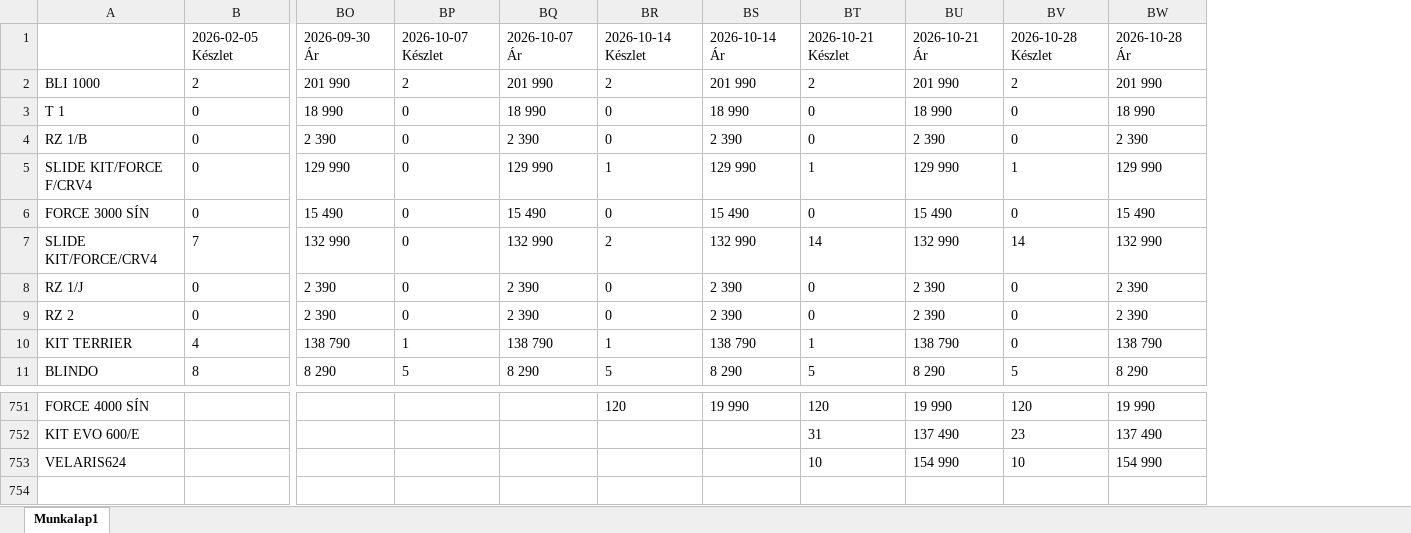
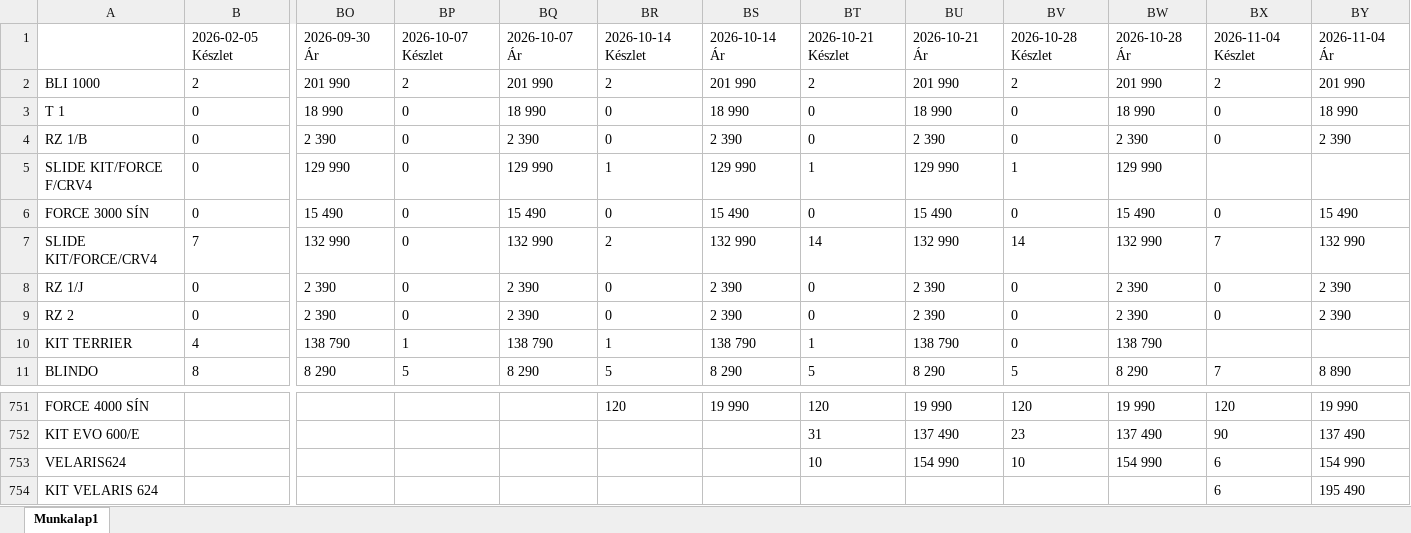
Before and after one commit to Kyodai21/Safehome_scrapper, an Excel workbook: safehome_data.xlsx, sheet Munkalap1, drawn as a sheet; only a part is shown, gaps mark what is left out; values as stored, in another font and other column widths than the file's, no borders; rows hold the shown columns only; the diff names each change by its address in the sheet, - before the commit and + after, or states it on an @@ line.

Commit message:
Automatic update to safehome_data.xlsx 2026-11-04 12:00:05

```diff
--- a/safehome_data.xlsx (sheet Munkalap1)
+++ b/safehome_data.xlsx (sheet Munkalap1)
+column BX, rows 1-11: 2026-11-04 Készlet | 2 | 0 | 0 |  | 0 | 7 | 0 | 0 |  | 7; rows 751-753: 120 | 90 | 6
+column BY, rows 1-11: 2026-11-04 Ár | 201 990 | 18 990 | 2 390 |  | 15 490 | 132 990 | 2 390 | 2 390 |  | 8 890; rows 751-753: 19 990 | 137 490 | 154 990
+row 754: KIT VELARIS 624 |  |  |  |  |  |  |  |  |  |  | 6 | 195 490
```
